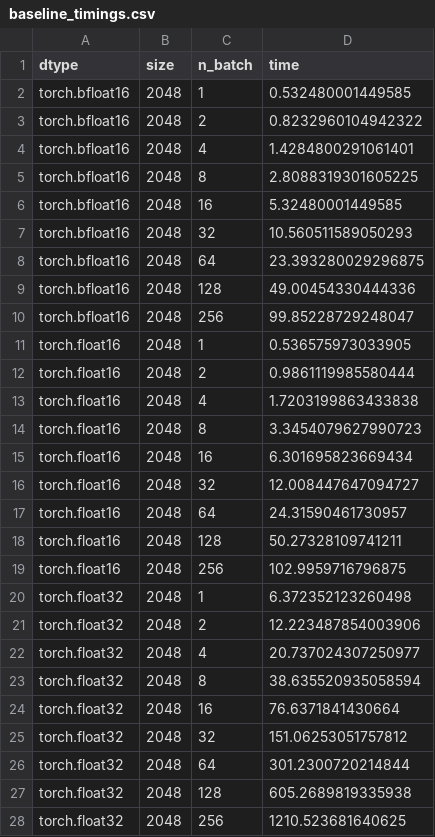
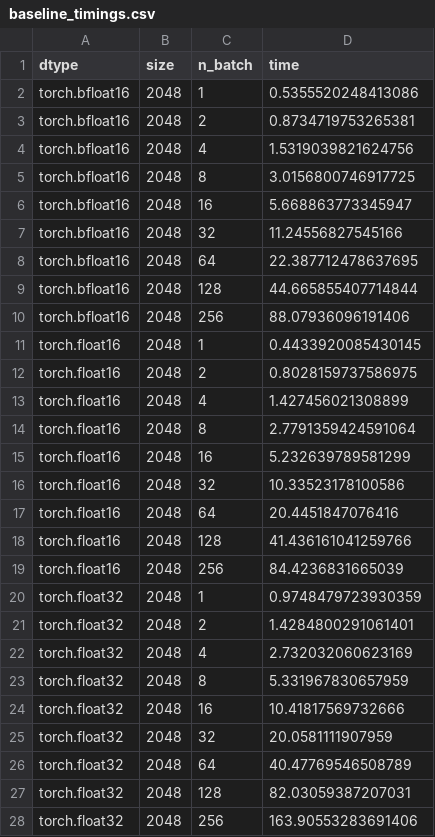
Before and after one commit to amjames/bsr_matmul_blog, a CSV file: baseline_timings.csv, drawn as a sheet.

```diff
--- a/baseline_timings.csv
+++ b/baseline_timings.csv
@@ -1,28 +1,28 @@
 dtype,size,n_batch,time
-torch.bfloat16,2048,1,0.532480001449585
-torch.bfloat16,2048,2,0.8232960104942322
-torch.bfloat16,2048,4,1.4284800291061401
-torch.bfloat16,2048,8,2.8088319301605225
-torch.bfloat16,2048,16,5.32480001449585
-torch.bfloat16,2048,32,10.560511589050293
-torch.bfloat16,2048,64,23.393280029296875
-torch.bfloat16,2048,128,49.00454330444336
-torch.bfloat16,2048,256,99.85228729248047
-torch.float16,2048,1,0.536575973033905
-torch.float16,2048,2,0.9861119985580444
-torch.float16,2048,4,1.7203199863433838
-torch.float16,2048,8,3.3454079627990723
-torch.float16,2048,16,6.301695823669434
-torch.float16,2048,32,12.008447647094727
-torch.float16,2048,64,24.31590461730957
-torch.float16,2048,128,50.27328109741211
-torch.float16,2048,256,102.9959716796875
-torch.float32,2048,1,6.372352123260498
-torch.float32,2048,2,12.223487854003906
-torch.float32,2048,4,20.737024307250977
-torch.float32,2048,8,38.635520935058594
-torch.float32,2048,16,76.6371841430664
-torch.float32,2048,32,151.06253051757812
-torch.float32,2048,64,301.2300720214844
-torch.float32,2048,128,605.2689819335938
-torch.float32,2048,256,1210.523681640625
+torch.bfloat16,2048,1,0.5355520248413086
+torch.bfloat16,2048,2,0.8734719753265381
+torch.bfloat16,2048,4,1.5319039821624756
+torch.bfloat16,2048,8,3.0156800746917725
+torch.bfloat16,2048,16,5.668863773345947
+torch.bfloat16,2048,32,11.24556827545166
+torch.bfloat16,2048,64,22.387712478637695
+torch.bfloat16,2048,128,44.665855407714844
+torch.bfloat16,2048,256,88.07936096191406
+torch.float16,2048,1,0.4433920085430145
+torch.float16,2048,2,0.8028159737586975
+torch.float16,2048,4,1.427456021308899
+torch.float16,2048,8,2.7791359424591064
+torch.float16,2048,16,5.232639789581299
+torch.float16,2048,32,10.33523178100586
+torch.float16,2048,64,20.4451847076416
+torch.float16,2048,128,41.436161041259766
+torch.float16,2048,256,84.4236831665039
+torch.float32,2048,1,0.9748479723930359
+torch.float32,2048,2,1.4284800291061401
+torch.float32,2048,4,2.732032060623169
+torch.float32,2048,8,5.331967830657959
+torch.float32,2048,16,10.41817569732666
+torch.float32,2048,32,20.0581111907959
+torch.float32,2048,64,40.47769546508789
+torch.float32,2048,128,82.03059387207031
+torch.float32,2048,256,163.90553283691406
```
Also changed, not shown: torch-2.0_results.csv, torch-2.1_results.csv, 2 other files.
